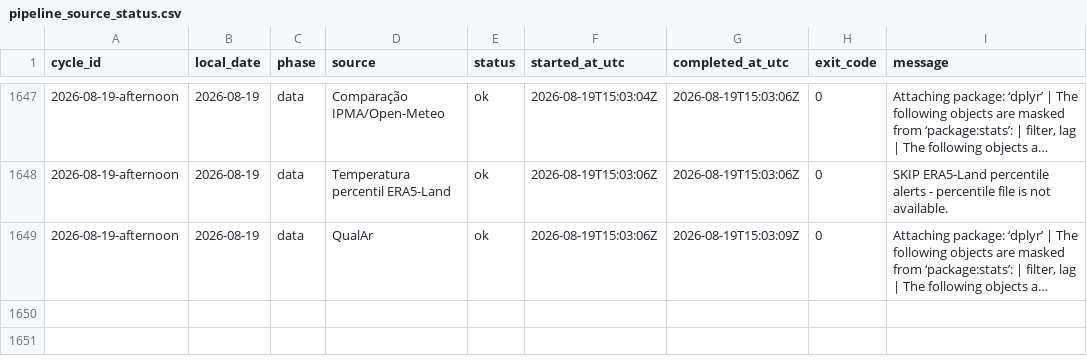
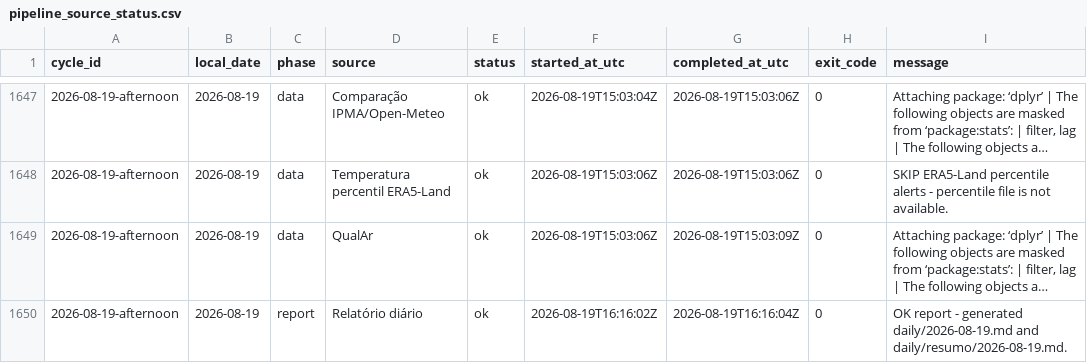
Before and after one commit to DBLQA90/qualar_matosinhos, a CSV file: data/pipeline_source_status.csv, drawn as a sheet; only a part is shown, gaps mark what is left out; long unchanged cells end in …; the diff names each change by its address in the sheet, - before the commit and + after, or states it on an @@ line.

```diff
--- a/data/pipeline_source_status.csv
+++ b/data/pipeline_source_status.csv
+row 1650: 2026-08-19-afternoon | 2026-08-19 | report | Relatório diário | ok | 2026-08-19T16:16:02Z | 2026-08-19T16:16:04Z | 0 | OK report - generated daily/2026-08-19.md and daily/resumo/2026-08-19.md.
```
Also changed, not shown: data/daily_report_signal_snapshots.csv, data/pipeline_source_status_latest.csv, 3 other files.
